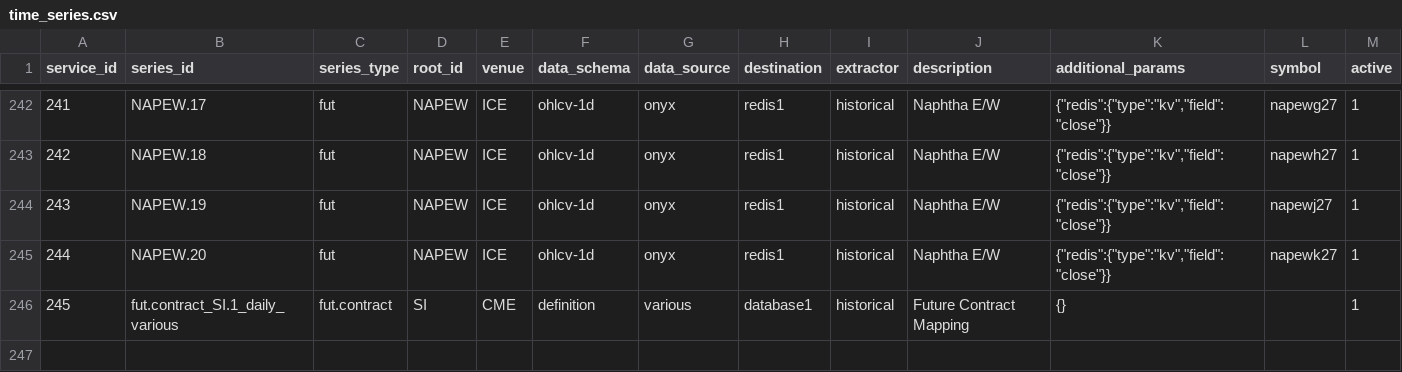
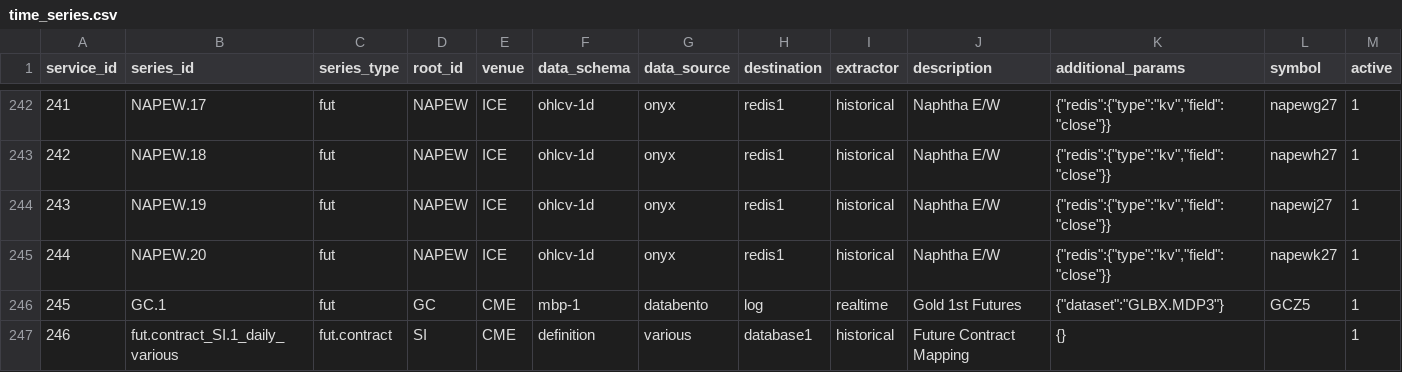
Before and after one commit to cw07/dataflow, a CSV file: src/dataflow/config/time_series.csv, drawn as a sheet; only a part is shown, gaps mark what is left out; addresses are those after the commit; the diff names each change by its address in the sheet, - before the commit and + after, or states it on an @@ line.

```diff
--- a/src/dataflow/config/time_series.csv
+++ b/src/dataflow/config/time_series.csv
+row 246: 245 | GC.1 | fut | GC | CME | mbp-1 | databento | log | realtime | Gold 1st Futures | {"dataset":"GLBX.MDP3"} | GCZ5 | 1
@@ column A (service_id) renumbered from row 247 down @@
```
Also changed, not shown: 5 other files.
